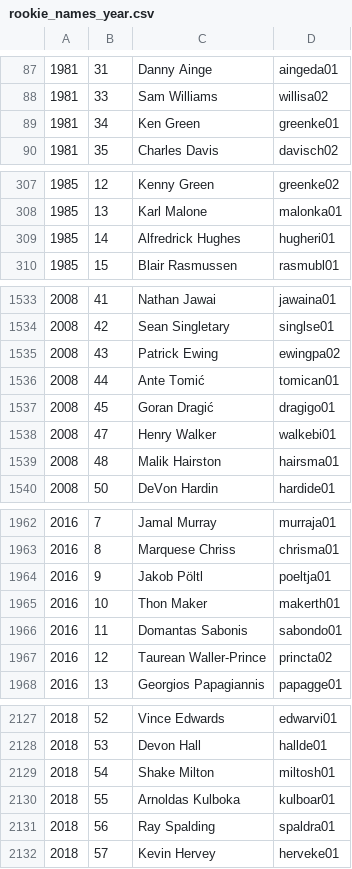
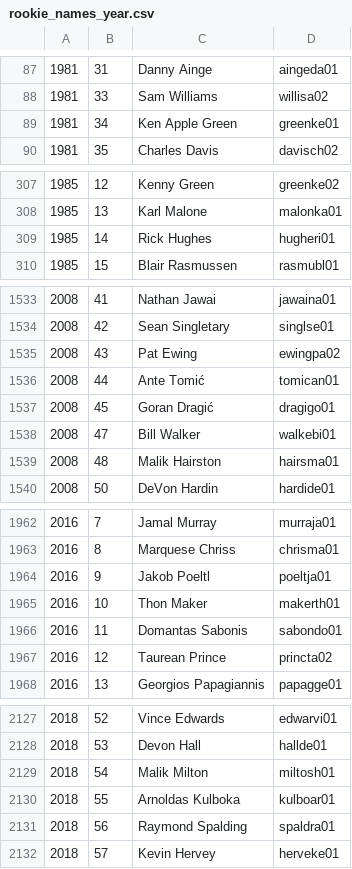
Before and after one commit to lonerz/gov1005-final-project, a CSV file: rookie_scraper/CSV/rookie_names_year.csv, drawn as a sheet; only a part is shown, gaps mark what is left out; the diff covers the shown part only.

Commit message:
Update some rookie names

```diff
--- a/rookie_scraper/CSV/rookie_names_year.csv
+++ b/rookie_scraper/CSV/rookie_names_year.csv
@@ -88,3 +88,3 @@
 1981,33,Sam Williams,willisa02
-1981,34,Ken Green,greenke01
+1981,34,Ken Apple Green,greenke01
 1981,35,Charles Davis,davisch02
@@ -308,3 +308,3 @@
 1985,13,Karl Malone,malonka01
-1985,14,Alfredrick Hughes,hugheri01
+1985,14,Rick Hughes,hugheri01
 1985,15,Blair Rasmussen,rasmubl01
@@ -1534,6 +1534,6 @@
 2008,42,Sean Singletary,singlse01
-2008,43,Patrick Ewing,ewingpa02
+2008,43,Pat Ewing,ewingpa02
 2008,44,Ante Tomić,tomican01
 2008,45,Goran Dragić,dragigo01
-2008,47,Henry Walker,walkebi01
+2008,47,Bill Walker,walkebi01
 2008,48,Malik Hairston,hairsma01
@@ -1963,6 +1963,6 @@
 2016,8,Marquese Chriss,chrisma01
-2016,9,Jakob Pöltl,poeltja01
+2016,9,Jakob Poeltl,poeltja01
 2016,10,Thon Maker,makerth01
 2016,11,Domantas Sabonis,sabondo01
-2016,12,Taurean Waller-Prince,princta02
+2016,12,Taurean Prince,princta02
 2016,13,Georgios Papagiannis,papagge01
@@ -2128,5 +2128,5 @@
 2018,53,Devon Hall,hallde01
-2018,54,Shake Milton,miltosh01
+2018,54,Malik Milton,miltosh01
 2018,55,Arnoldas Kulboka,kulboar01
-2018,56,Ray Spalding,spaldra01
+2018,56,Raymond Spalding,spaldra01
 2018,57,Kevin Hervey,herveke01
```
Also changed, not shown: 15 edited cells elsewhere in this file.
